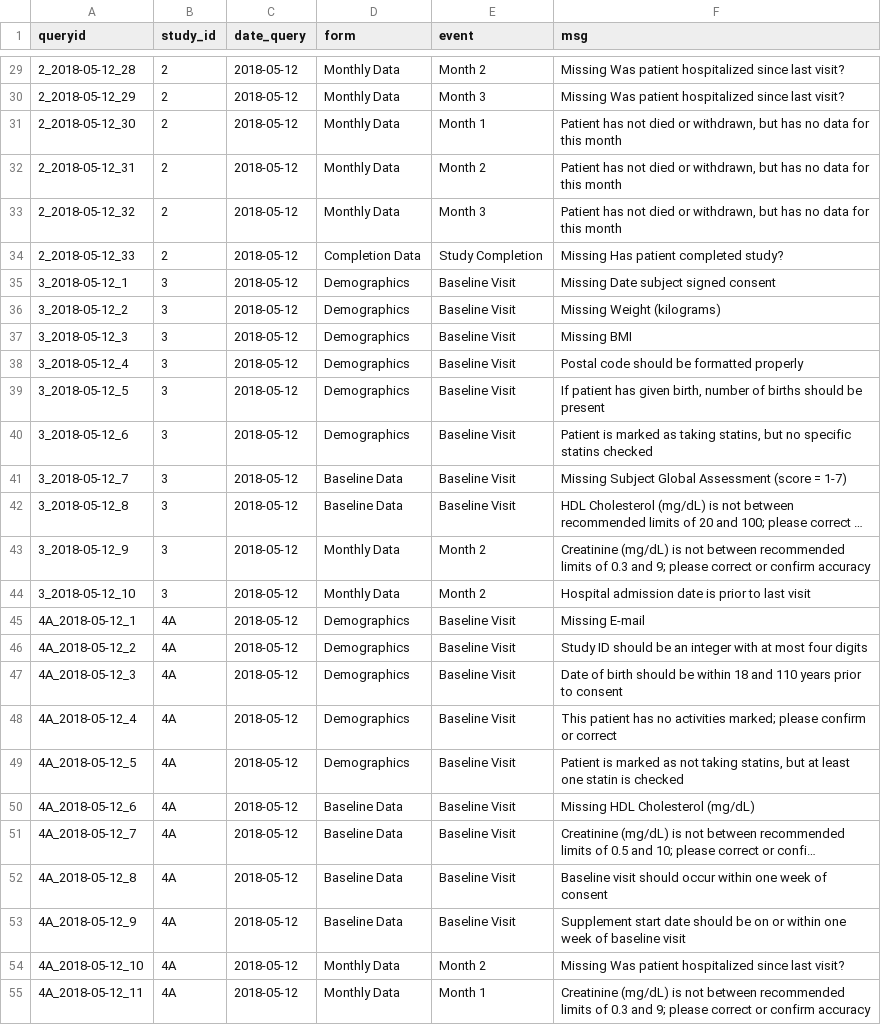
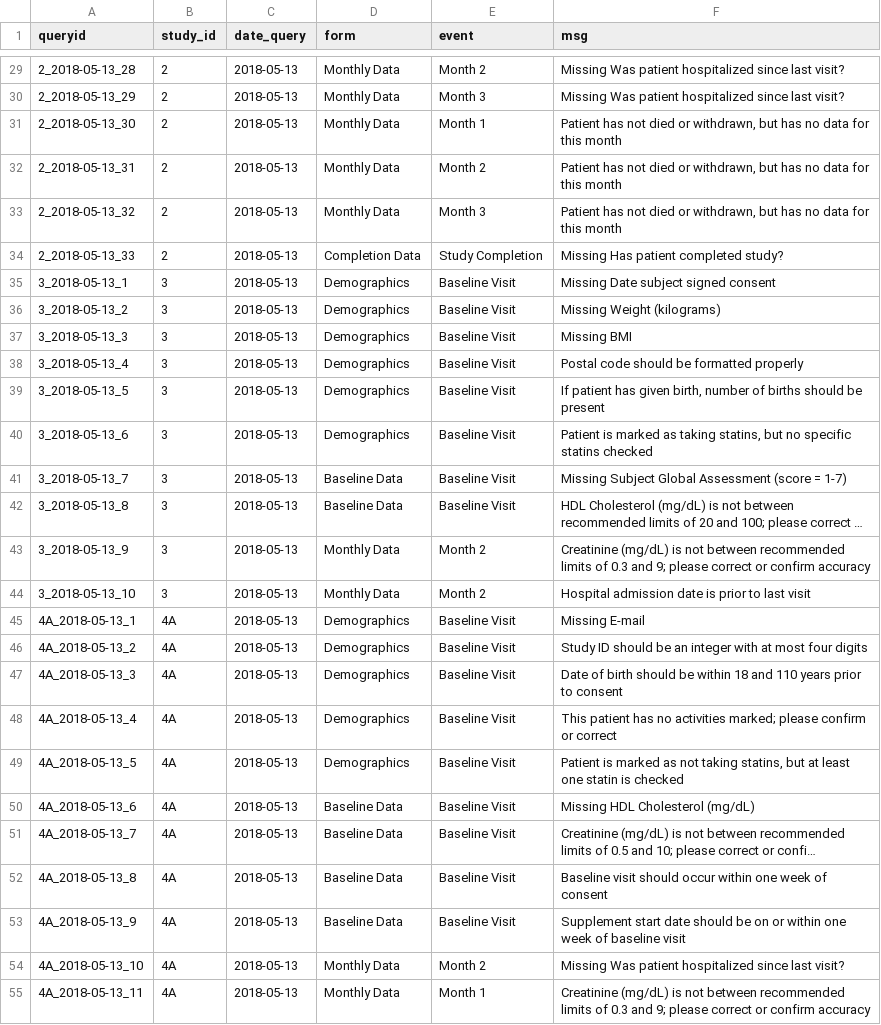
Before and after one commit to jenniferthompson/DataCleanExample, a CSV file: original_issues.csv, drawn as a sheet; only a part is shown, gaps mark what is left out; long unchanged cells end in …; the diff covers the shown part only; the diff names each change by its address in the sheet, - before the commit and + after, or states it on an @@ line.

```diff
--- a/original_issues.csv
+++ b/original_issues.csv
-A29 (queryid): 2_2018-05-12_28
+A29 (queryid): 2_2018-05-13_28
-C29:C55 (date_query): 2018-05-12
+C29:C55 (date_query): 2018-05-13
-A30 (queryid): 2_2018-05-12_29
+A30 (queryid): 2_2018-05-13_29
-A31 (queryid): 2_2018-05-12_30
+A31 (queryid): 2_2018-05-13_30
-A32 (queryid): 2_2018-05-12_31
+A32 (queryid): 2_2018-05-13_31
-A33 (queryid): 2_2018-05-12_32
+A33 (queryid): 2_2018-05-13_32
-A34 (queryid): 2_2018-05-12_33
+A34 (queryid): 2_2018-05-13_33
-A35 (queryid): 3_2018-05-12_1
+A35 (queryid): 3_2018-05-13_1
-A36 (queryid): 3_2018-05-12_2
+A36 (queryid): 3_2018-05-13_2
-A37 (queryid): 3_2018-05-12_3
+A37 (queryid): 3_2018-05-13_3
-A38 (queryid): 3_2018-05-12_4
+A38 (queryid): 3_2018-05-13_4
-A39 (queryid): 3_2018-05-12_5
+A39 (queryid): 3_2018-05-13_5
-A40 (queryid): 3_2018-05-12_6
+A40 (queryid): 3_2018-05-13_6
-A41 (queryid): 3_2018-05-12_7
+A41 (queryid): 3_2018-05-13_7
-A42 (queryid): 3_2018-05-12_8
+A42 (queryid): 3_2018-05-13_8
-A43 (queryid): 3_2018-05-12_9
+A43 (queryid): 3_2018-05-13_9
-A44 (queryid): 3_2018-05-12_10
+A44 (queryid): 3_2018-05-13_10
-A45 (queryid): 4A_2018-05-12_1
+A45 (queryid): 4A_2018-05-13_1
-A46 (queryid): 4A_2018-05-12_2
+A46 (queryid): 4A_2018-05-13_2
-A47 (queryid): 4A_2018-05-12_3
+A47 (queryid): 4A_2018-05-13_3
-A48 (queryid): 4A_2018-05-12_4
+A48 (queryid): 4A_2018-05-13_4
-A49 (queryid): 4A_2018-05-12_5
+A49 (queryid): 4A_2018-05-13_5
-A50 (queryid): 4A_2018-05-12_6
+A50 (queryid): 4A_2018-05-13_6
-A51 (queryid): 4A_2018-05-12_7
+A51 (queryid): 4A_2018-05-13_7
-A52 (queryid): 4A_2018-05-12_8
+A52 (queryid): 4A_2018-05-13_8
-A53 (queryid): 4A_2018-05-12_9
+A53 (queryid): 4A_2018-05-13_9
-A54 (queryid): 4A_2018-05-12_10
+A54 (queryid): 4A_2018-05-13_10
-A55 (queryid): 4A_2018-05-12_11
+A55 (queryid): 4A_2018-05-13_11
```
Also changed, not shown: 58 edited cells elsewhere in this file, rawdata/baseline_df.csv, rawdata/completion_df.csv, 2 other files.
